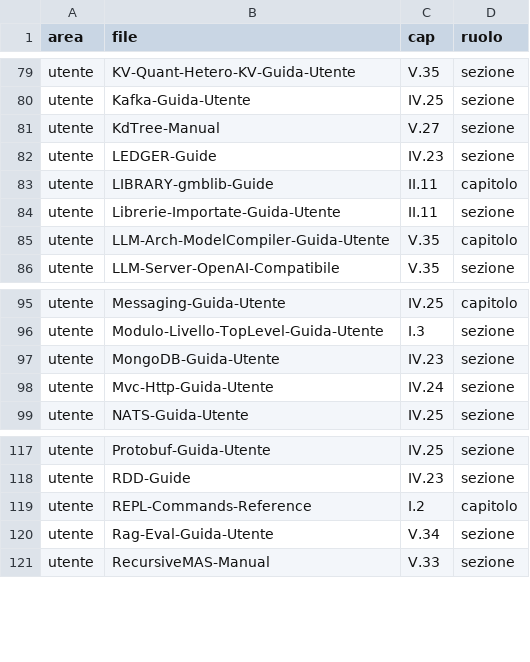
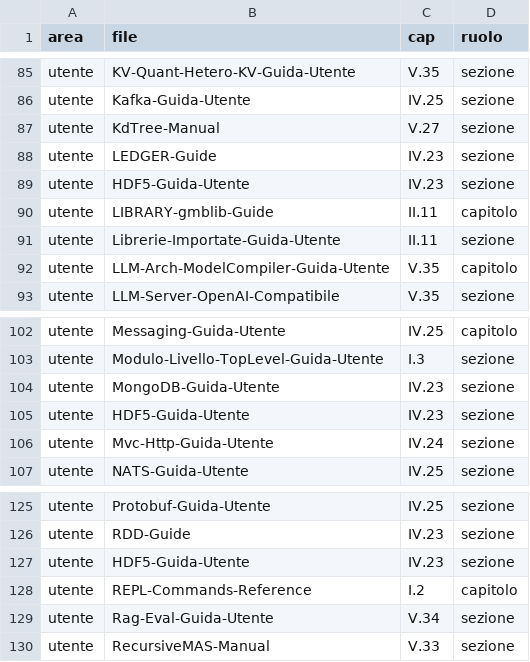
Before and after one commit to c-vision/GMBasic, a TSV file: docs/manual/indice-capitoli.tsv, drawn as a sheet; only a part is shown, gaps mark what is left out; the diff covers the shown part only; the diff names each change by its address in the sheet, - before the commit and + after, or states it on an @@ line.

Commit message:
hdf5: pacchetto gmblib-hdf5 (namespace HDF5) — 19 funzioni, sample, MiniTest, guida, manuale
HDF5 come **pacchetto** e non libreria interna: non è codice nostro e porta con sé `libhdf5`.
`packages/hdf5/1.0.0/` contiene wrapper (`gmbsuite/gmbhdf5`, 17 funzioni), shim `ofx_h5_*`,
`hdf5.inc` (namespace `HDF5`), `build.sh`, README e sample.

- **relocabile**: `lib/osx-arm64/` ha `libgmbhdf5.dylib` **e** `libhdf5.dylib` (copia con
  install-name `@rpath/libhdf5.dylib`, rpath `@loader_path`) — nessuna dipendenza dal percorso
  di brew a runtime; entrambe ri-firmate (`codesign`) perché `install_name_tool` invalida la
  firma e senza di essa il caricamento viene ucciso (SIGKILL).
- superficie (19): ciclo di vita, scrittura F64/I64/compresso, gruppi, attributi, enumerazione,
  lettura tipizzata (`H5READF64`/`H5READI64`) e **type-agnostica** (`H5READDBL`), `H5SIZE` per
  dimensionare `out()`, stringhe come `STRING`.
- MiniTest `hdf5ffi/h5_roundtrip.bas`: file creato e riletto nel test (F64, I64, compresso,
  gruppo, attributi, listing) — `TAG: unsupported-c99native`, quindi SKIP dove il pacchetto non
  è installato; qui PASS su 4 backend.
- sample `samples/Hdf5Demo.bas`: barre OHLC + volumi, gruppo, attributi, rilettura; PASS 4 backend.
- guida `HDF5-Guida-Utente.md` + manuale IV.23 (sezione generata rigenerata).

Nota: `H5Ovisit3(INDEX_NAME)` può cambiare ordine fra build di HDF5 → il test verifica la
presenza dei nomi, non la posizione.

```diff
--- a/docs/manual/indice-capitoli.tsv
+++ b/docs/manual/indice-capitoli.tsv
+row 89: utente | HDF5-Guida-Utente | IV.23 | sezione
+row 105: utente | HDF5-Guida-Utente | IV.23 | sezione
+row 127: utente | HDF5-Guida-Utente | IV.23 | sezione
```
Also changed, not shown: 8 added rows elsewhere in this file, 11 other files.
